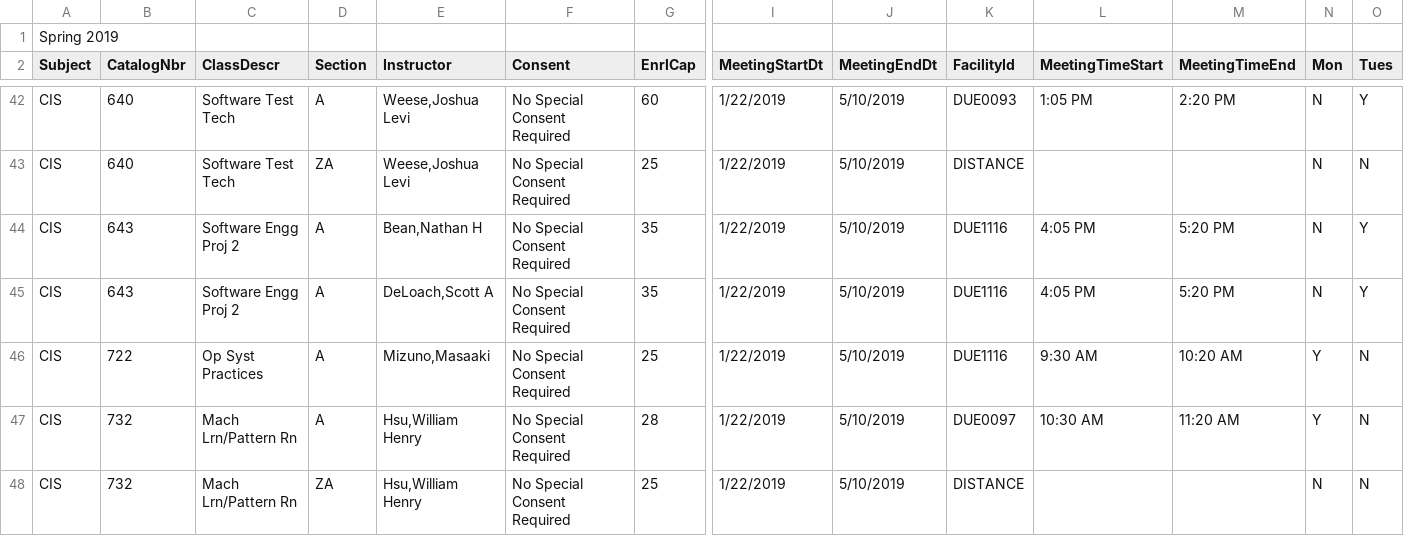
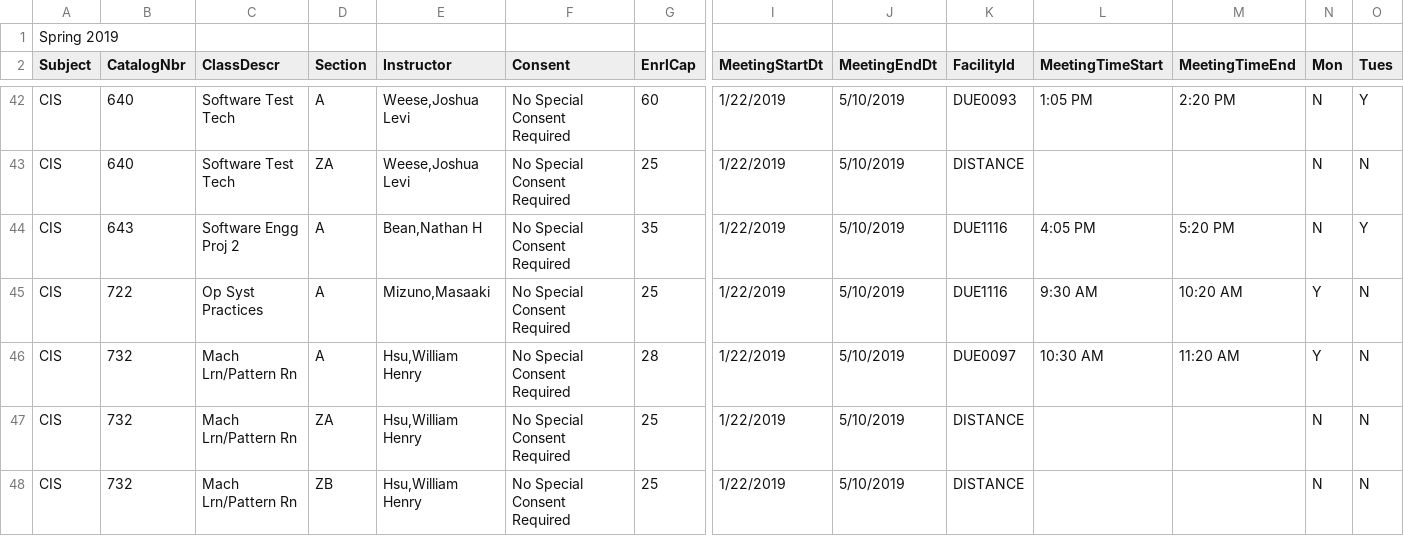
Before and after one commit to Afulton11/CIS-501, a CSV file: 501_SIS.CSV, drawn as a sheet; only a part is shown, gaps mark what is left out; the shorter side is filled out with more unchanged rows; rows hold the shown columns only; the diff names each change by its address in the sheet, - before the commit and + after, or states it on an @@ line.

```diff
--- a/501_SIS.CSV
+++ b/501_SIS.CSV
-row 45: CIS | 643 | Software Engg Proj 2 | A | DeLoach,Scott A | No Special Consent Required | 35 | 1/22/2019 | 5/10/2019 | DUE1116 | 4:05 PM | 5:20 PM | N | Y
```
Also changed, not shown: 501_local.csv, 1 other file.
